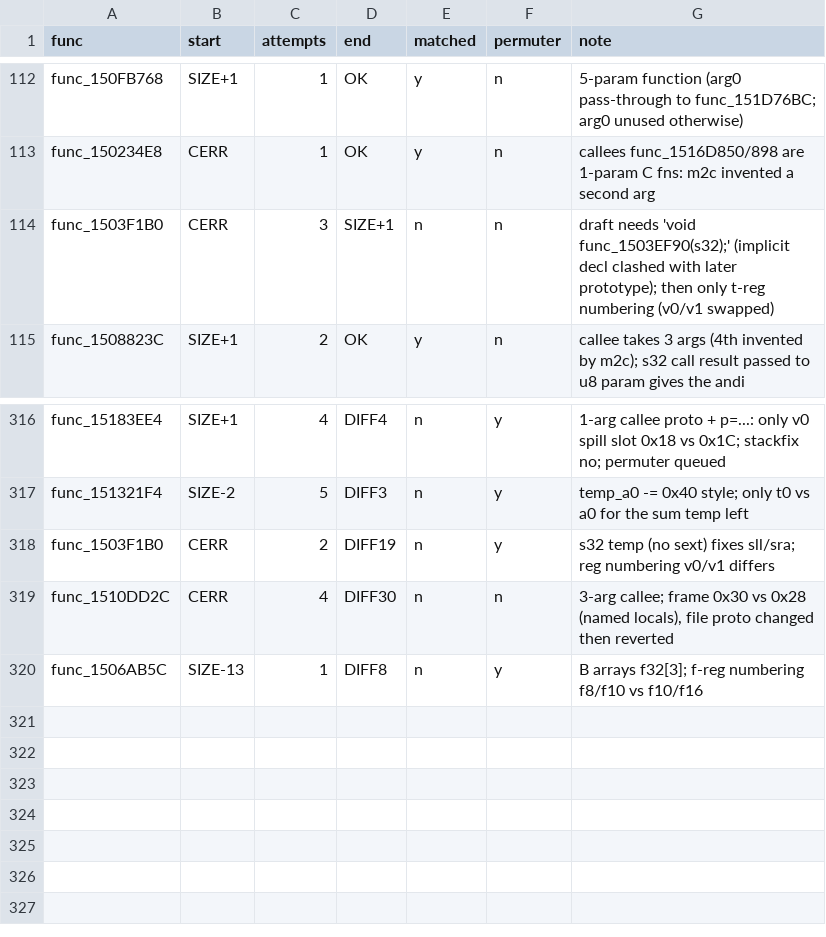
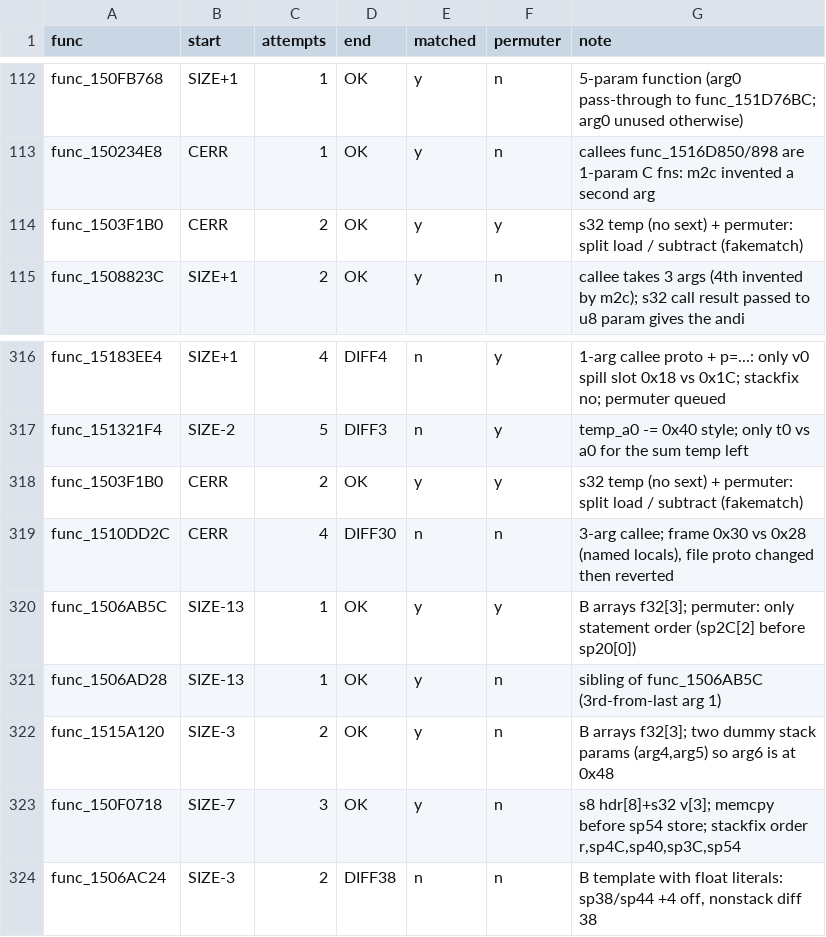
Before and after one commit to Sorikairox/conker-eu-port, a TSV file: tools/eu_port/repair_log.tsv, drawn as a sheet; only a part is shown, gaps mark what is left out.

```diff
--- a/tools/eu_port/repair_log.tsv
+++ b/tools/eu_port/repair_log.tsv
@@ -113,3 +113,3 @@ func_150FB768	SIZE+1	1	OK	y	n	5-param function (arg0 pass-through to func_151D76
 func_150234E8	CERR	1	OK	y	n	callees func_1516D850/898 are 1-param C fns: m2c invented a second arg
-func_1503F1B0	CERR	3	SIZE+1	n	n	draft needs 'void func_1503EF90(s32);' (implicit decl clashed with later prototype); then only t-reg numbering (v0/v1 swapped)
+func_1503F1B0	CERR	2	OK	y	y	s32 temp (no sext) + permuter: split load / subtract (fakematch)
 func_1508823C	SIZE+1	2	OK	y	n	callee takes 3 args (4th invented by m2c); s32 call result passed to u8 param gives the andi
@@ -317,4 +317,8 @@ func_15183EE4	SIZE+1	4	DIFF4	n	y	1-arg callee proto + p=...: only v0 spill slot
 func_151321F4	SIZE-2	5	DIFF3	n	y	temp_a0 -= 0x40 style; only t0 vs a0 for the sum temp left
-func_1503F1B0	CERR	2	DIFF19	n	y	s32 temp (no sext) fixes sll/sra; reg numbering v0/v1 differs
+func_1503F1B0	CERR	2	OK	y	y	s32 temp (no sext) + permuter: split load / subtract (fakematch)
 func_1510DD2C	CERR	4	DIFF30	n	n	3-arg callee; frame 0x30 vs 0x28 (named locals), file proto changed then reverted
-func_1506AB5C	SIZE-13	1	DIFF8	n	y	B arrays f32[3]; f-reg numbering f8/f10 vs f10/f16
+func_1506AB5C	SIZE-13	1	OK	y	y	B arrays f32[3]; permuter: only statement order (sp2C[2] before sp20[0])
+func_1506AD28	SIZE-13	1	OK	y	n	sibling of func_1506AB5C (3rd-from-last arg 1)
+func_1515A120	SIZE-3	2	OK	y	n	B arrays f32[3]; two dummy stack params (arg4,arg5) so arg6 is at 0x48
+func_150F0718	SIZE-7	3	OK	y	n	s8 hdr[8]+s32 v[3]; memcpy before sp54 store; stackfix order r,sp4C,sp40,sp3C,sp54
+func_1506AC24	SIZE-3	2	DIFF38	n	n	B template with float literals: sp38/sp44 +4 off, nonstack diff 38
```
Also changed, not shown: 5 other files.
